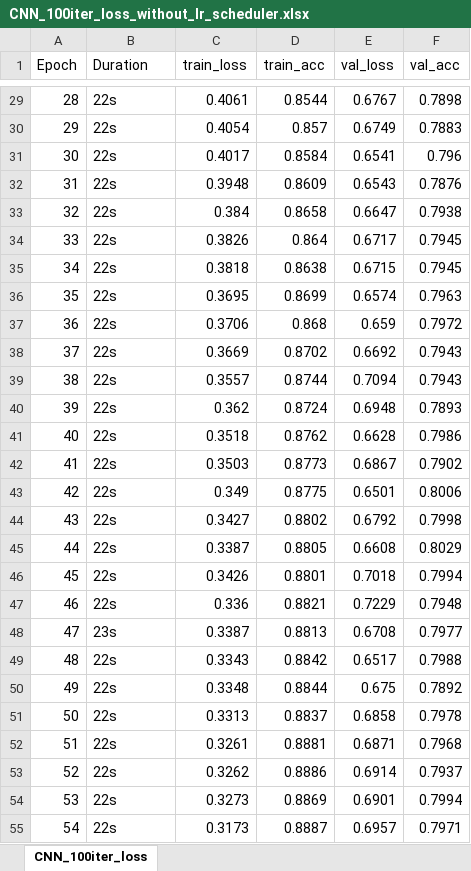
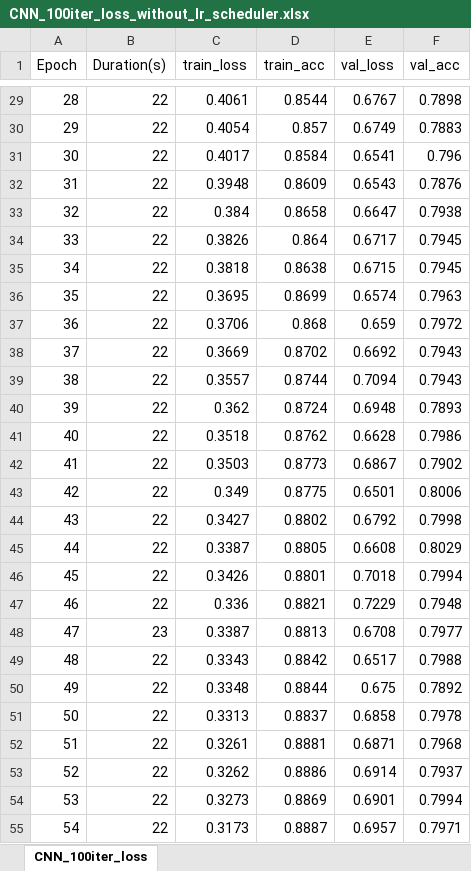
Before and after one commit to CaptainCandy/classification_cifar10, an Excel workbook: model/CNN_100iter_loss_without_lr_scheduler.xlsx, sheet CNN_100iter_loss, drawn as a sheet; only a part is shown, gaps mark what is left out; values as stored, in another font and other column widths than the file's, no borders; charts and pictures not drawn; the diff covers the shown part only; the diff names each change by its address in the sheet, - before the commit and + after, or states it on an @@ line.

```diff
--- a/model/CNN_100iter_loss_without_lr_scheduler.xlsx (sheet CNN_100iter_loss)
+++ b/model/CNN_100iter_loss_without_lr_scheduler.xlsx (sheet CNN_100iter_loss)
-B1: Duration
+B1: Duration(s)
-B29:B47 (Duration(s)): 22s
+B29:B47 (Duration(s)): 22
-B48 (Duration(s)): 23s
+B48 (Duration(s)): 23
-B49:B55 (Duration(s)): 22s
+B49:B55 (Duration(s)): 22
```
Also changed, not shown: 1 added row and 73 edited cells elsewhere in this sheet, model/ResNet_200iter_loss.xlsx, 3 other files.
